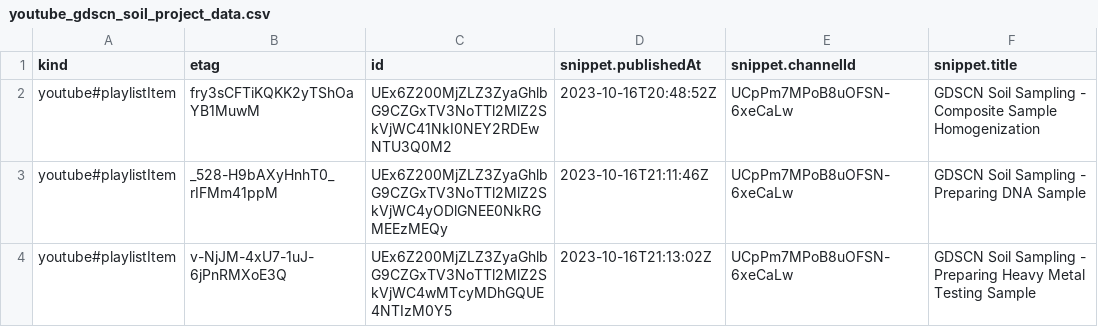
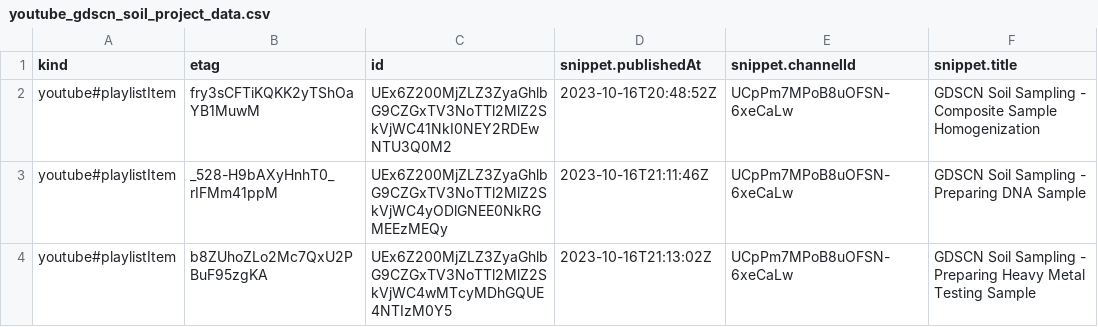
Before and after one commit to fhdsl/AnVIL_Collection, a CSV file: resources/youtube_gdscn_soil_project_data.csv, drawn as a sheet; only a part is shown; the diff names each change by its address in the sheet, - before the commit and + after, or states it on an @@ line.

```diff
--- a/resources/youtube_gdscn_soil_project_data.csv
+++ b/resources/youtube_gdscn_soil_project_data.csv
-B4 (etag): v-NjJM-4xU7-1uJ-6jPnRMXoE3Q
+B4 (etag): b8ZUhoZLo2Mc7QxU2PBuF95zgKA
```
Also changed, not shown: resources/youtube_demos_data.csv, resources/youtube_shorts_data.csv, 1 other file.
